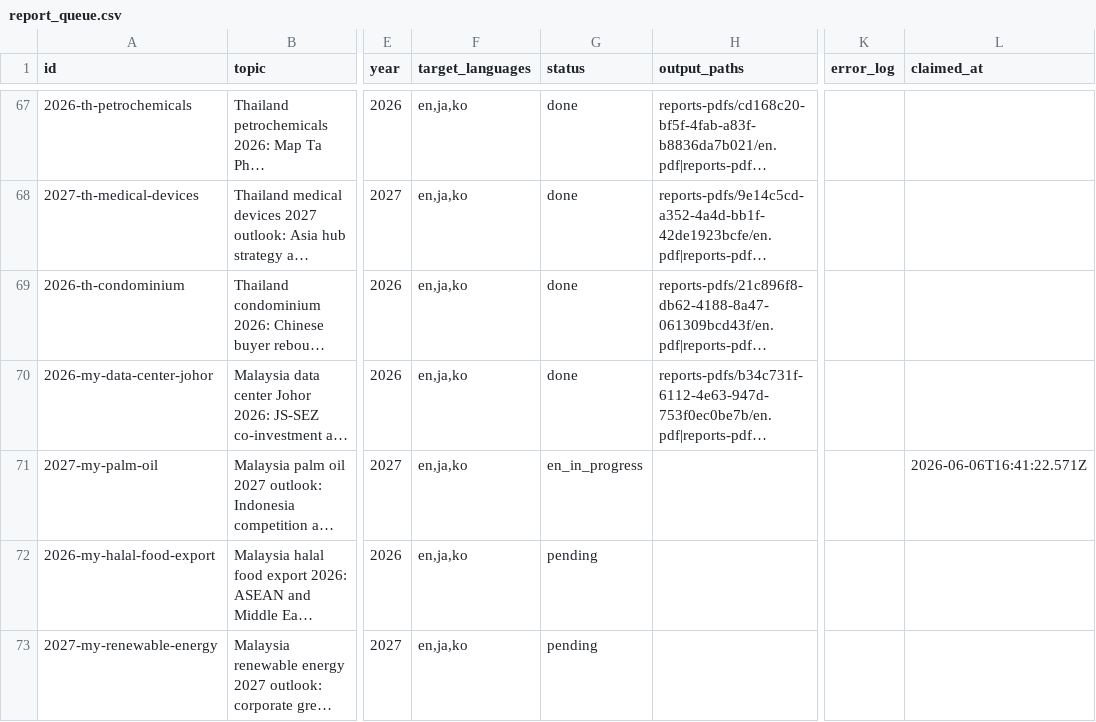
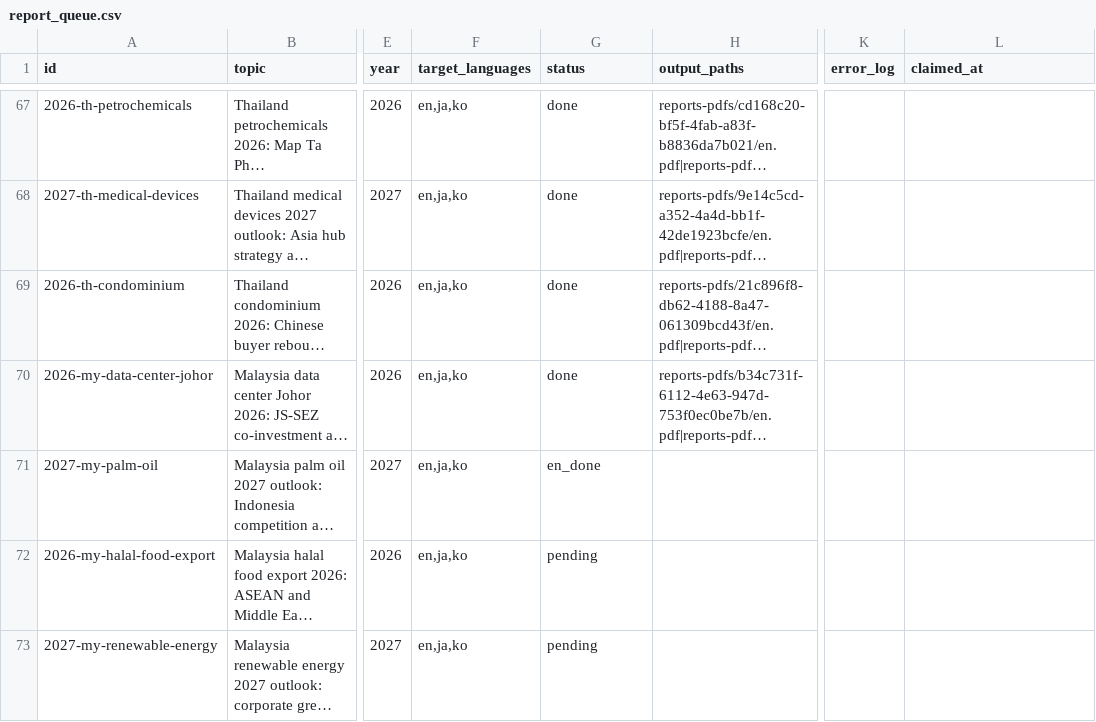
Before and after one commit to henryvn2004-arch/kira-research, a CSV file: data/report_queue.csv, drawn as a sheet; only a part is shown, gaps mark what is left out; long unchanged cells end in …; the diff names each change by its address in the sheet, - before the commit and + after, or states it on an @@ line.

Commit message:
batch: EN done for 2027-my-palm-oil

```diff
--- a/data/report_queue.csv
+++ b/data/report_queue.csv
-G71 (status): en_in_progress
+G71 (status): en_done
-L71 (claimed_at): 2026-06-06T16:41:22.571Z
+L71 (claimed_at): (empty)
```
Also changed, not shown: 1 other file.
